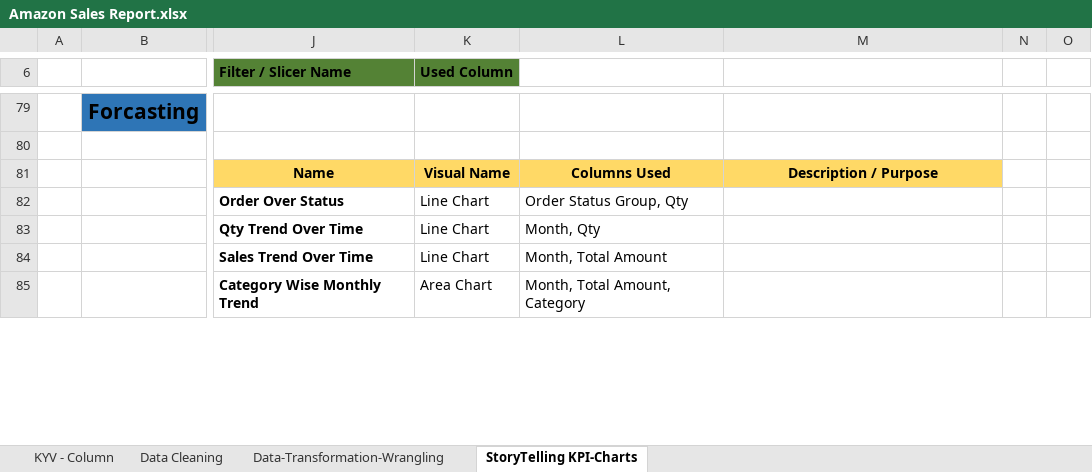
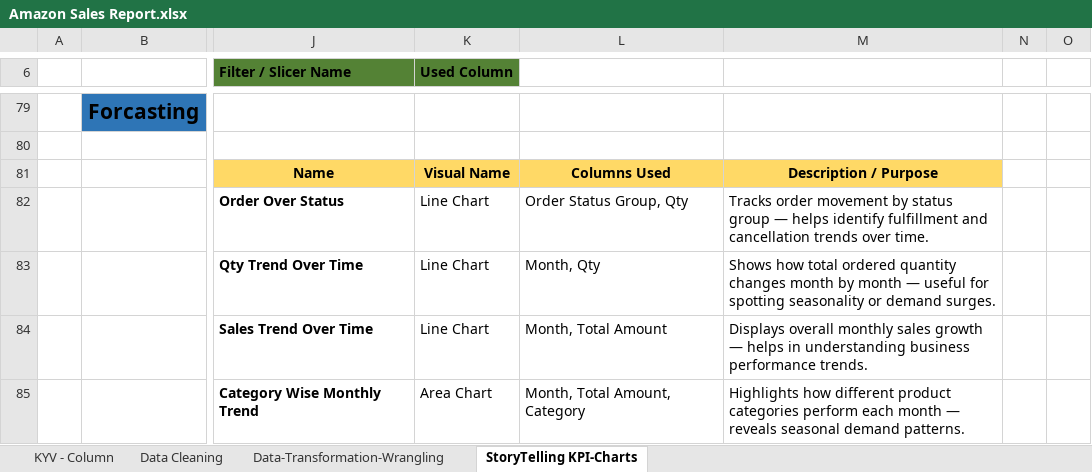
Before and after one commit to prafullwahatule/BI-Amazon-Sale-Report, an Excel workbook: Report/Amazon Sales Report.xlsx, sheet StoryTelling KPI-Charts, drawn as a sheet; only a part is shown, gaps mark what is left out; values as stored, in another font and other column widths than the file's, no borders; the diff covers the shown part only; the diff names each change by its address in the sheet, - before the commit and + after, or states it on an @@ line.

```diff
--- a/Report/Amazon Sales Report.xlsx (sheet StoryTelling KPI-Charts)
+++ b/Report/Amazon Sales Report.xlsx (sheet StoryTelling KPI-Charts)
-M82: (empty)
+M82: Tracks order movement by status group — helps identify fulfillment and cancellation trends over time.
-M83: (empty)
+M83: Shows how total ordered quantity changes month by month — useful for spotting seasonality or demand surges.
-M84: (empty)
+M84: Displays overall monthly sales growth — helps in understanding business performance trends.
-M85: (empty)
+M85: Highlights how different product categories perform each month — reveals seasonal demand patterns.
```
Also changed, not shown: 1 added row, 1 removed row and 40 edited cells elsewhere in this sheet, 8 other files.
